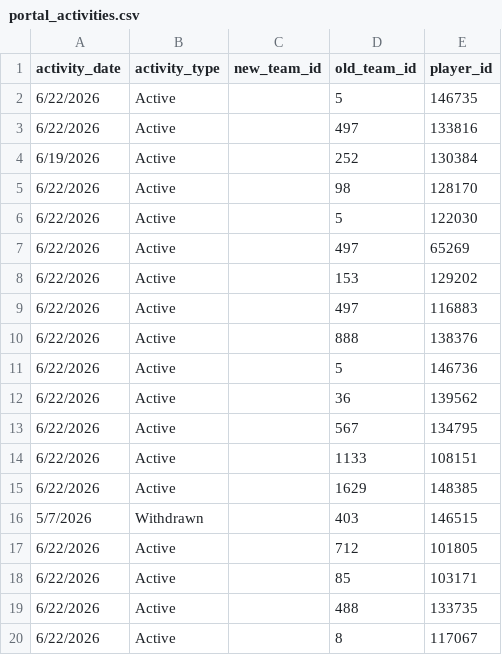
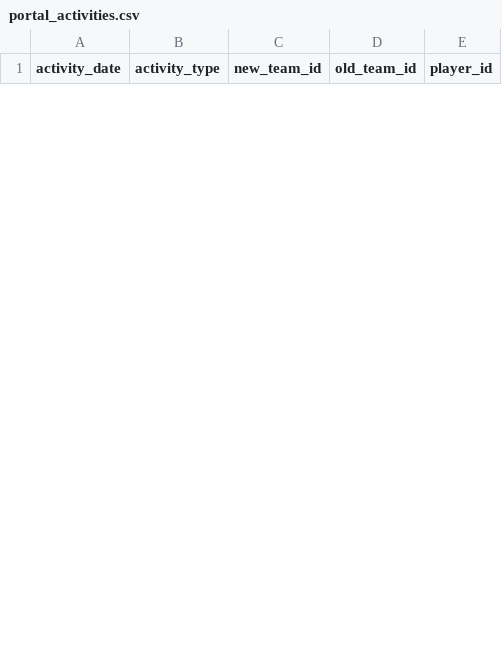
Before and after one commit to JasonR64A/chart-builder, a CSV file: data/portal_activities.csv, drawn as a sheet; only a part is shown; removed rows and columns are numbered as before the commit, all else as after; the diff covers the shown part only; the diff names each change by its address in the sheet, - before the commit and + after, or states it on an @@ line.

```diff
--- a/data/portal_activities.csv
+++ b/data/portal_activities.csv
-row 2: 6/22/2026 | Active |  | 5 | 146735
-row 3: 6/22/2026 | Active |  | 497 | 133816
-row 4: 6/19/2026 | Active |  | 252 | 130384
-row 5: 6/22/2026 | Active |  | 98 | 128170
-row 6: 6/22/2026 | Active |  | 5 | 122030
-row 7: 6/22/2026 | Active |  | 497 | 65269
-row 8: 6/22/2026 | Active |  | 153 | 129202
-row 9: 6/22/2026 | Active |  | 497 | 116883
-row 10: 6/22/2026 | Active |  | 888 | 138376
-row 11: 6/22/2026 | Active |  | 5 | 146736
-row 12: 6/22/2026 | Active |  | 36 | 139562
-row 13: 6/22/2026 | Active |  | 567 | 134795
-row 14: 6/22/2026 | Active |  | 1133 | 108151
-row 15: 6/22/2026 | Active |  | 1629 | 148385
-row 16: 5/7/2026 | Withdrawn |  | 403 | 146515
-row 17: 6/22/2026 | Active |  | 712 | 101805
-row 18: 6/22/2026 | Active |  | 85 | 103171
-row 19: 6/22/2026 | Active |  | 488 | 133735
-row 20: 6/22/2026 | Active |  | 8 | 117067
```
Also changed, not shown: 9 added rows and 12 removed rows elsewhere in this file, data/portal/needs_review_baseball.csv, data/portal/softball_matched.csv, 45 other files.
